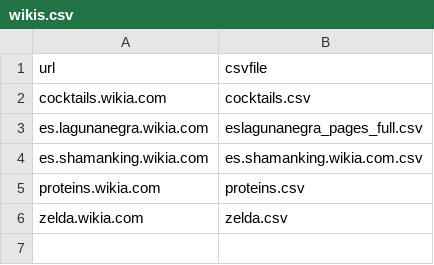
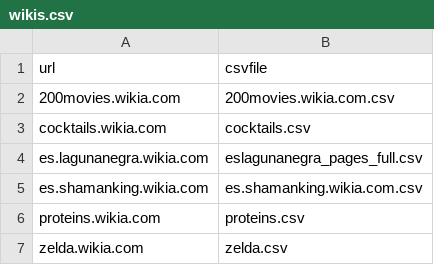
Before and after one commit to Grasia/WikiChron, a CSV file: data/wikis.csv, drawn as a sheet.

Commit message:
Added a young wiki (less than one year old)

```diff
--- a/data/wikis.csv
+++ b/data/wikis.csv
@@ -1,2 +1,3 @@
 url, csvfile
+200movies.wikia.com, 200movies.wikia.com.csv
 cocktails.wikia.com, cocktails.csv
```
Also changed, not shown: 1 other file.
